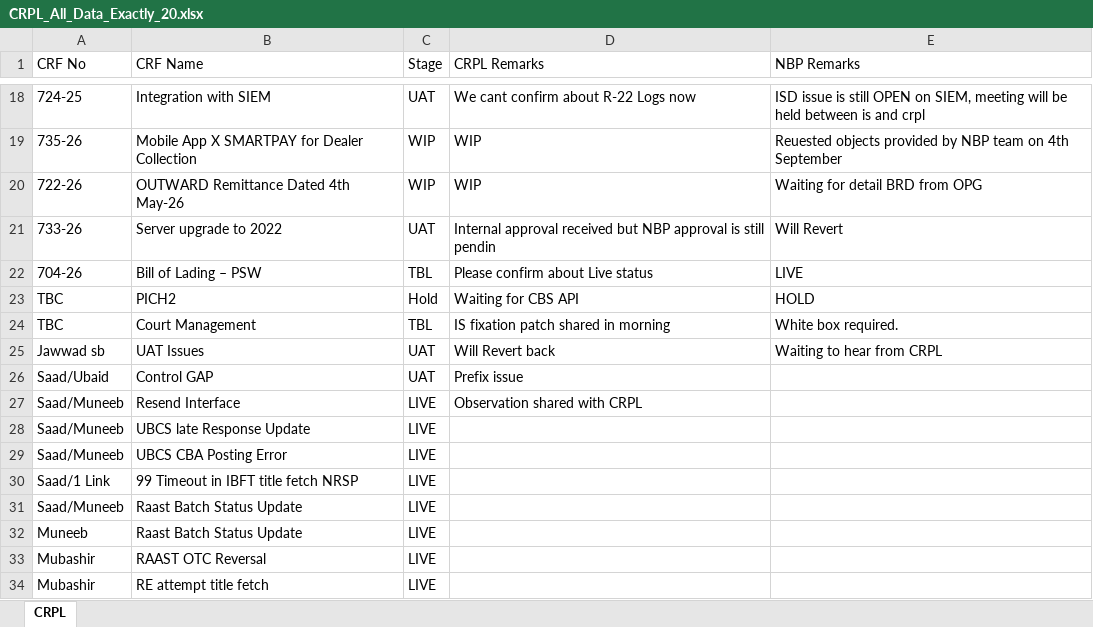
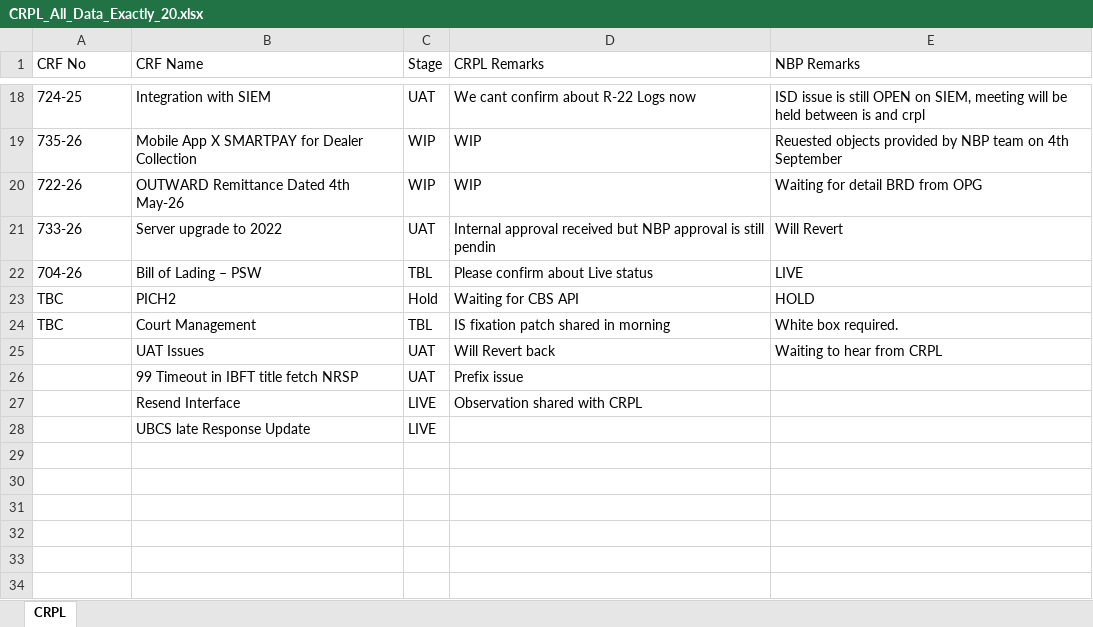
Before and after one commit to saadasif7/SmartPay-Project-Dashboard, an Excel workbook: data/CRPL_All_Data_Exactly_20.xlsx, sheet CRPL, drawn as a sheet; only a part is shown, gaps mark what is left out; values as stored, in another font and other column widths than the file's, no borders; table styles not drawn; the diff names each change by its address in the sheet, - before the commit and + after, or states it on an @@ line.

```diff
--- a/data/CRPL_All_Data_Exactly_20.xlsx (sheet CRPL)
+++ b/data/CRPL_All_Data_Exactly_20.xlsx (sheet CRPL)
-A25 (CRF No): Jawwad sb
+A25 (CRF No): (empty)
-A26 (CRF No): Saad/Ubaid
+A26 (CRF No): (empty)
-B26 (CRF Name): Control GAP
+B26 (CRF Name): 99 Timeout in IBFT title fetch NRSP
-A27:A28 (CRF No): Saad/Muneeb
+A27:A28 (CRF No): (empty)
-row 29: Saad/Muneeb | UBCS CBA Posting Error | LIVE
-row 30: Saad/1 Link | 99 Timeout in IBFT title fetch NRSP | LIVE
-row 31: Saad/Muneeb | Raast Batch Status Update | LIVE
-row 32: Muneeb | Raast Batch Status Update | LIVE
-row 33: Mubashir | RAAST OTC Reversal | LIVE
-row 34: Mubashir | RE attempt title fetch | LIVE
```
Also changed, not shown: data/projects.xlsx, 3 other files.
